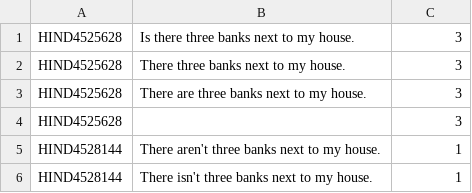
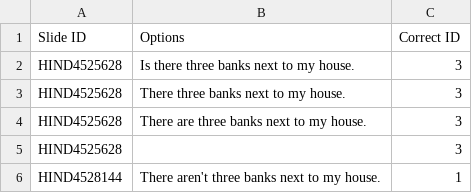
Before and after one commit to pasha00786/helloenglish, a CSV file: data_to_pos.csv, drawn as a sheet; only a part is shown; the shorter side is filled out with more unchanged rows; the diff names each change by its address in the sheet, - before the commit and + after, or states it on an @@ line.

```diff
--- a/data_to_pos.csv
+++ b/data_to_pos.csv
+row 1: Slide ID | Options | Correct ID
```
Also changed, not shown: errors.csv, 1 other file.
